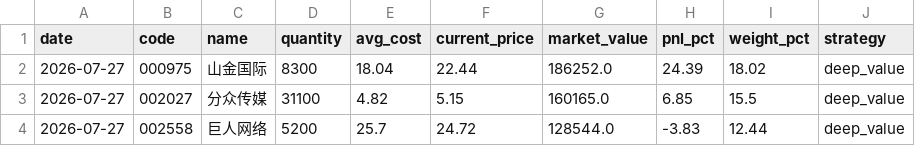
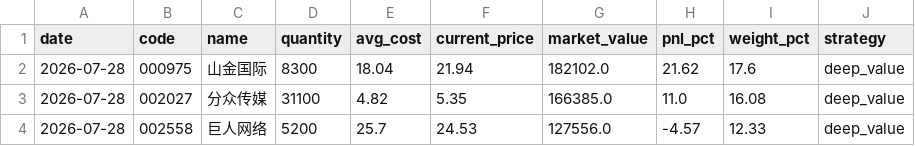
Before and after one commit to huangjialing0010/da-a-trading, a CSV file: output/holdings.csv, drawn as a sheet.

```diff
--- a/output/holdings.csv
+++ b/output/holdings.csv
@@ -1,4 +1,4 @@
 date,code,name,quantity,avg_cost,current_price,market_value,pnl_pct,weight_pct,strategy
-2026-07-27,000975,山金国际,8300,18.04,22.44,186252.0,24.39,18.02,deep_value
-2026-07-27,002027,分众传媒,31100,4.82,5.15,160165.0,6.85,15.5,deep_value
-2026-07-27,002558,巨人网络,5200,25.7,24.72,128544.0,-3.83,12.44,deep_value
+2026-07-28,000975,山金国际,8300,18.04,21.94,182102.0,21.62,17.6,deep_value
+2026-07-28,002027,分众传媒,31100,4.82,5.35,166385.0,11.0,16.08,deep_value
+2026-07-28,002558,巨人网络,5200,25.7,24.53,127556.0,-4.57,12.33,deep_value
```
Also changed, not shown: output/candidate_tracker.csv, output/candidates_quick.csv, 10 other files.
